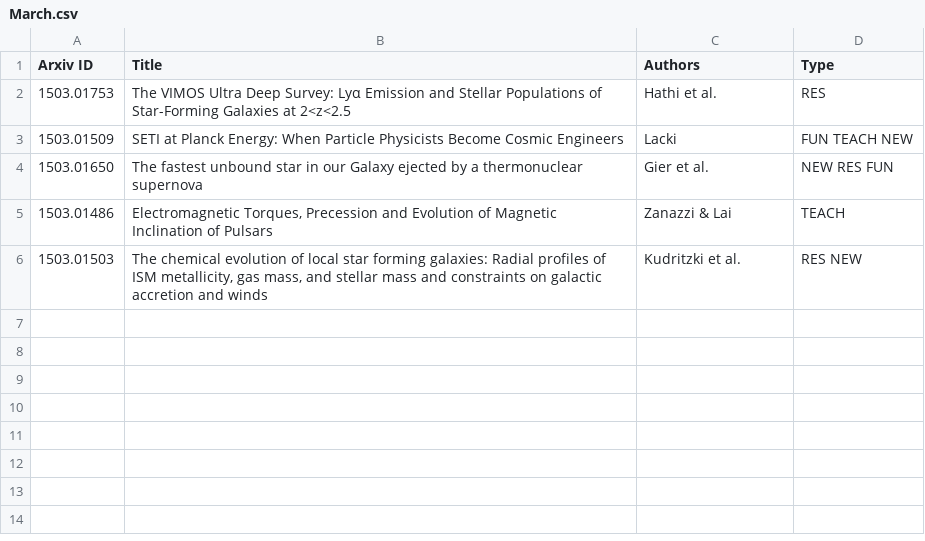
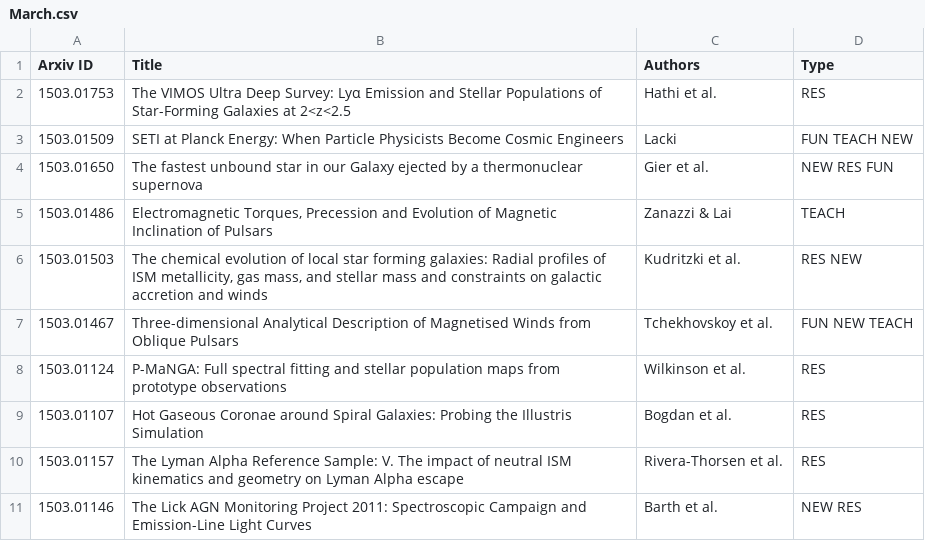
Before and after one commit to forero/arXiv, a CSV file: 2015/March.csv, drawn as a sheet.

Commit message:
batch 5

```diff
--- a/2015/March.csv
+++ b/2015/March.csv
@@ -6 +6,6 @@ Arxiv ID, Title, Authors, Type
 1503.01503, "The chemical evolution of local star forming galaxies: Radial profiles of ISM metallicity, gas mass, and stellar mass and constraints on galactic accretion and winds", Kudritzki et al., RES NEW
+1503.01467, "Three-dimensional Analytical Description of Magnetised Winds from Oblique Pulsars", Tchekhovskoy  et al., FUN NEW TEACH
+1503.01124, "P-MaNGA: Full spectral fitting and stellar population maps from prototype observations", Wilkinson et al., RES
+1503.01107, "Hot Gaseous Coronae around Spiral Galaxies: Probing the Illustris Simulation", Bogdan et al., RES
+1503.01157, "The Lyman Alpha Reference Sample: V. The impact of neutral ISM kinematics and geometry on Lyman Alpha escape", Rivera-Thorsen et al., RES
+1503.01146, "The Lick AGN Monitoring Project 2011: Spectroscopic Campaign and Emission-Line Light Curves", Barth et al., NEW RES
```
